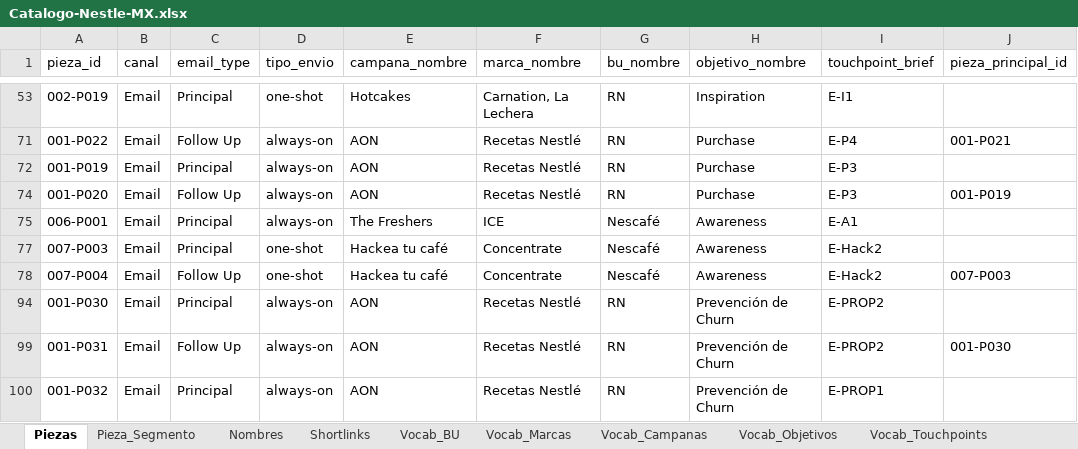
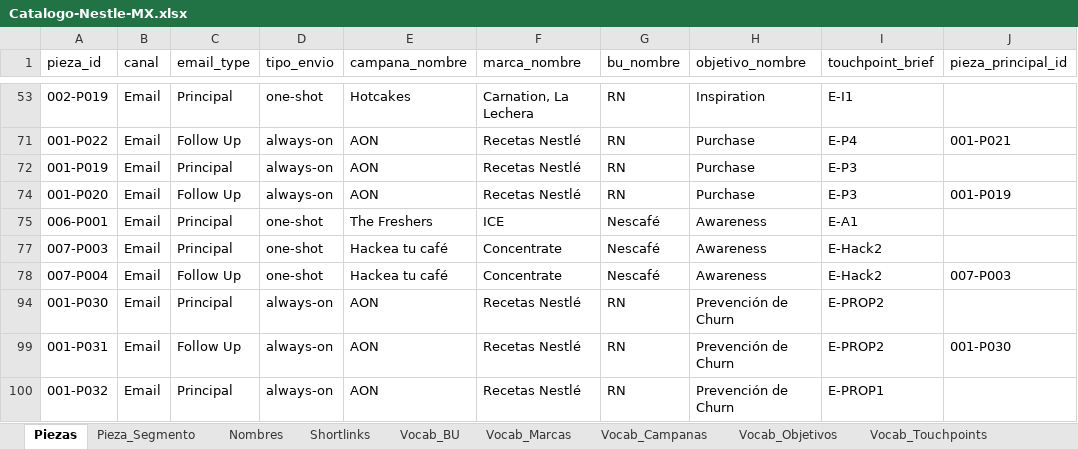
Before and after one commit to CRM-Omnicom-Clients/Dashboards-Nestle-MX, an Excel workbook: negocio/nestle/reportes-consolidado/catalogo/Catalogo-Nestle-MX.xlsx, sheet Piezas, drawn as a sheet; only a part is shown, gaps mark what is left out; values as stored, in another font and other column widths than the file's, no borders; the diff names each change by its address in the sheet, - before the commit and + after, or states it on an @@ line.

```diff
--- a/negocio/nestle/reportes-consolidado/catalogo/Catalogo-Nestle-MX.xlsx (sheet Piezas)
+++ b/negocio/nestle/reportes-consolidado/catalogo/Catalogo-Nestle-MX.xlsx (sheet Piezas)
-D75 (tipo_envio): always-on
+D75 (tipo_envio): one-shot
```
Also changed, not shown: 1 other file.
